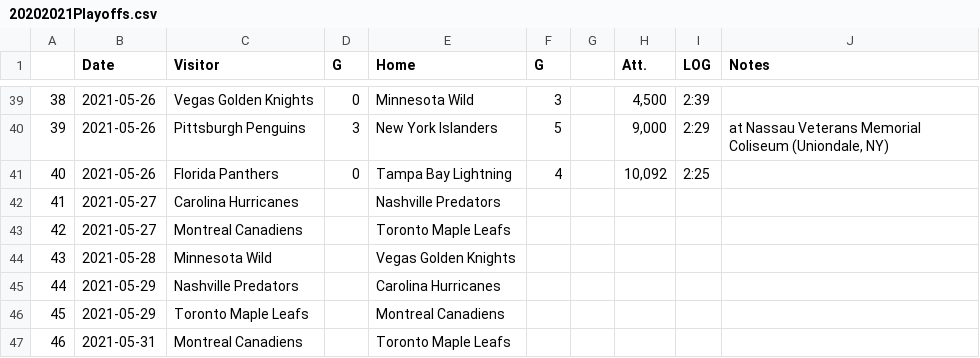
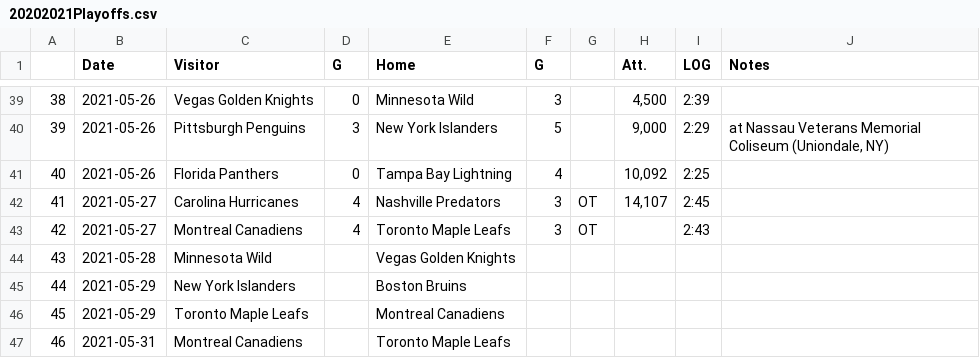
Before and after one commit to pbulsink/HockeyModel, a CSV file: data-raw/20202021Playoffs.csv, drawn as a sheet; only a part is shown, gaps mark what is left out.

```diff
--- a/data-raw/20202021Playoffs.csv
+++ b/data-raw/20202021Playoffs.csv
@@ -41,6 +41,6 @@
 "40","2021-05-26","Florida Panthers","0","Tampa Bay Lightning","4","","10,092","2:25",""
-"41","2021-05-27","Carolina Hurricanes","","Nashville Predators","","","","",""
-"42","2021-05-27","Montreal Canadiens","","Toronto Maple Leafs","","","","",""
+"41","2021-05-27","Carolina Hurricanes","4","Nashville Predators","3","OT","14,107","2:45",""
+"42","2021-05-27","Montreal Canadiens","4","Toronto Maple Leafs","3","OT","","2:43",""
 "43","2021-05-28","Minnesota Wild","","Vegas Golden Knights","","","","",""
-"44","2021-05-29","Nashville Predators","","Carolina Hurricanes","","","","",""
+"44","2021-05-29","New York Islanders","","Boston Bruins","","","","",""
 "45","2021-05-29","Toronto Maple Leafs","","Montreal Canadiens","","","","",""
```
Also changed, not shown: 8 other files.
